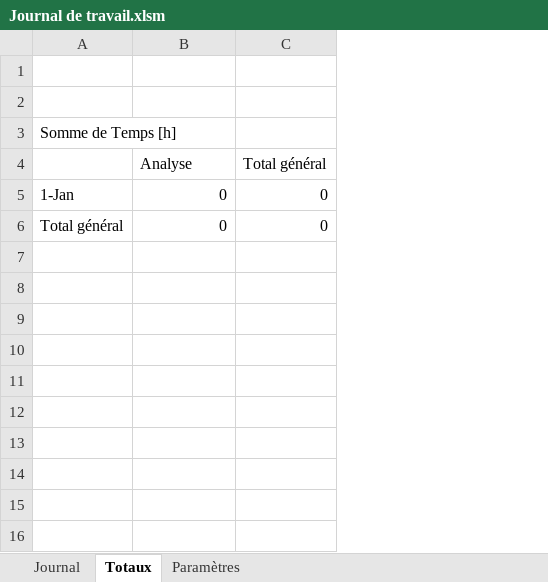
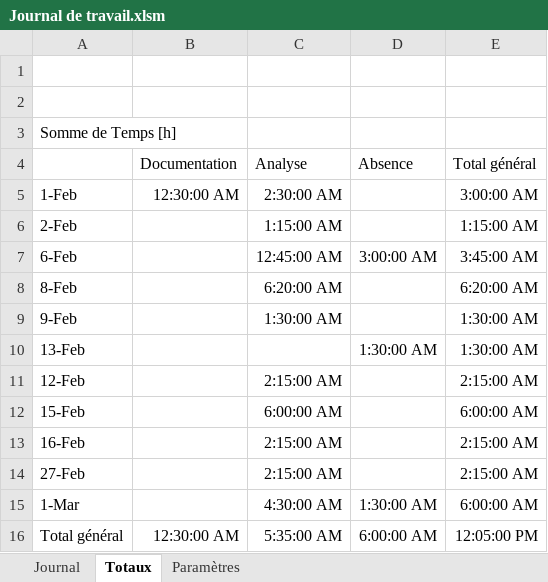
Before and after one commit to Ethylen/PreTPI-CosWorld, an Excel workbook: Journaux/Journal de travail.xlsm, sheet Totaux, drawn as a sheet; values as stored, in another font and other column widths than the file's, no borders; removed rows and columns are numbered as before the commit, all else as after; the diff names each change by its address in the sheet, - before the commit and + after, or states it on an @@ line.

```diff
--- a/Journaux/Journal de travail.xlsm (sheet Totaux)
+++ b/Journaux/Journal de travail.xlsm (sheet Totaux)
+column B (Documentation), row 16: 12:30:00 AM
+column D (Absence), row 16: 6:00:00 AM
-row 5: 1-Jan | 0 | 0
+row 5: 1-Feb | 12:30:00 AM | 2:30:00 AM |  | 3:00:00 AM
+row 6: 2-Feb |  | 1:15:00 AM |  | 1:15:00 AM
+row 7: 6-Feb |  | 12:45:00 AM | 3:00:00 AM | 3:45:00 AM
+row 8: 8-Feb |  | 6:20:00 AM |  | 6:20:00 AM
+row 9: 9-Feb |  | 1:30:00 AM |  | 1:30:00 AM
+row 10: 13-Feb |  |  | 1:30:00 AM | 1:30:00 AM
+row 11: 12-Feb |  | 2:15:00 AM |  | 2:15:00 AM
+row 12: 15-Feb |  | 6:00:00 AM |  | 6:00:00 AM
+row 13: 16-Feb |  | 2:15:00 AM |  | 2:15:00 AM
+row 14: 27-Feb |  | 2:15:00 AM |  | 2:15:00 AM
+row 15: 1-Mar |  | 4:30:00 AM | 1:30:00 AM | 6:00:00 AM
-C16 (Analyse): 0
+C16 (Analyse): 5:35:00 AM
-E16 (Total général): 0
+E16 (Total général): 12:05:00 PM
```
Also changed, not shown: sheet Journal, charts or pictures, Journaux/Journal de bord.xlsx, 7 other files.
